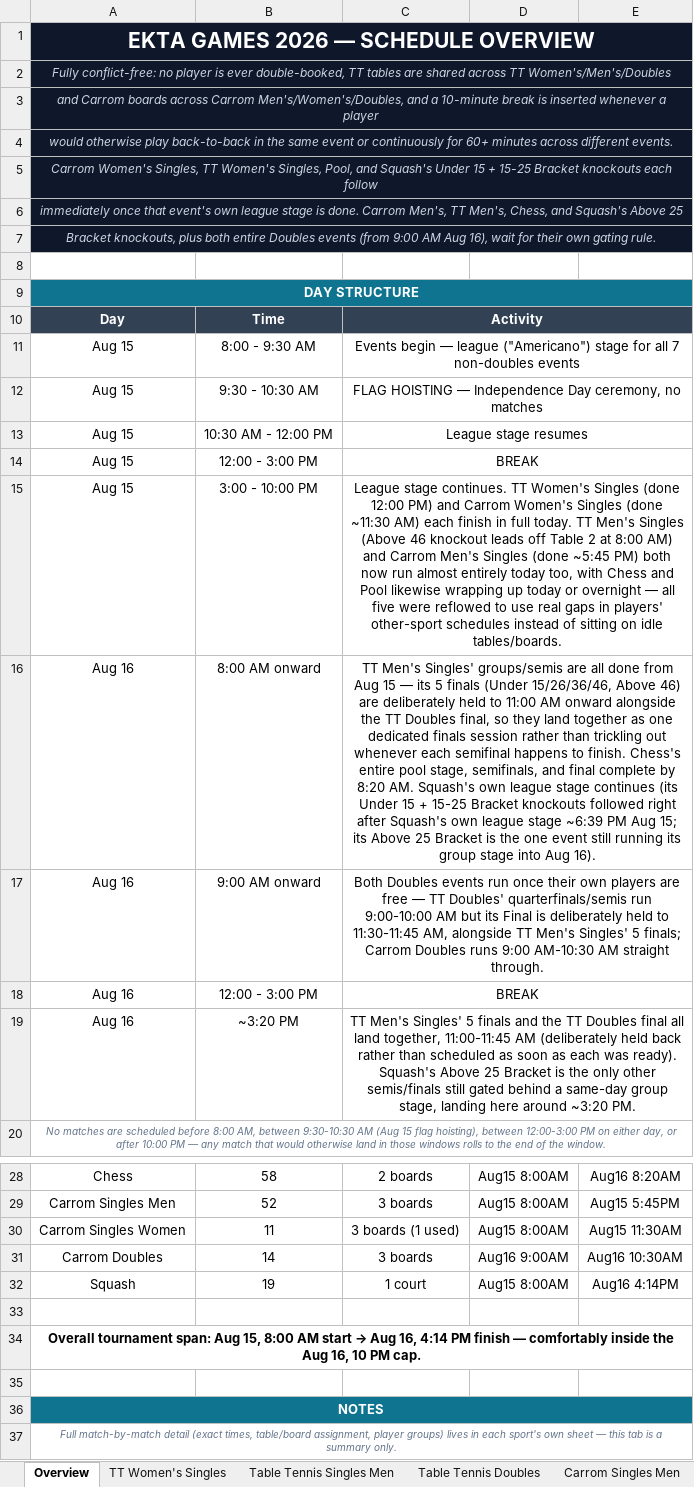
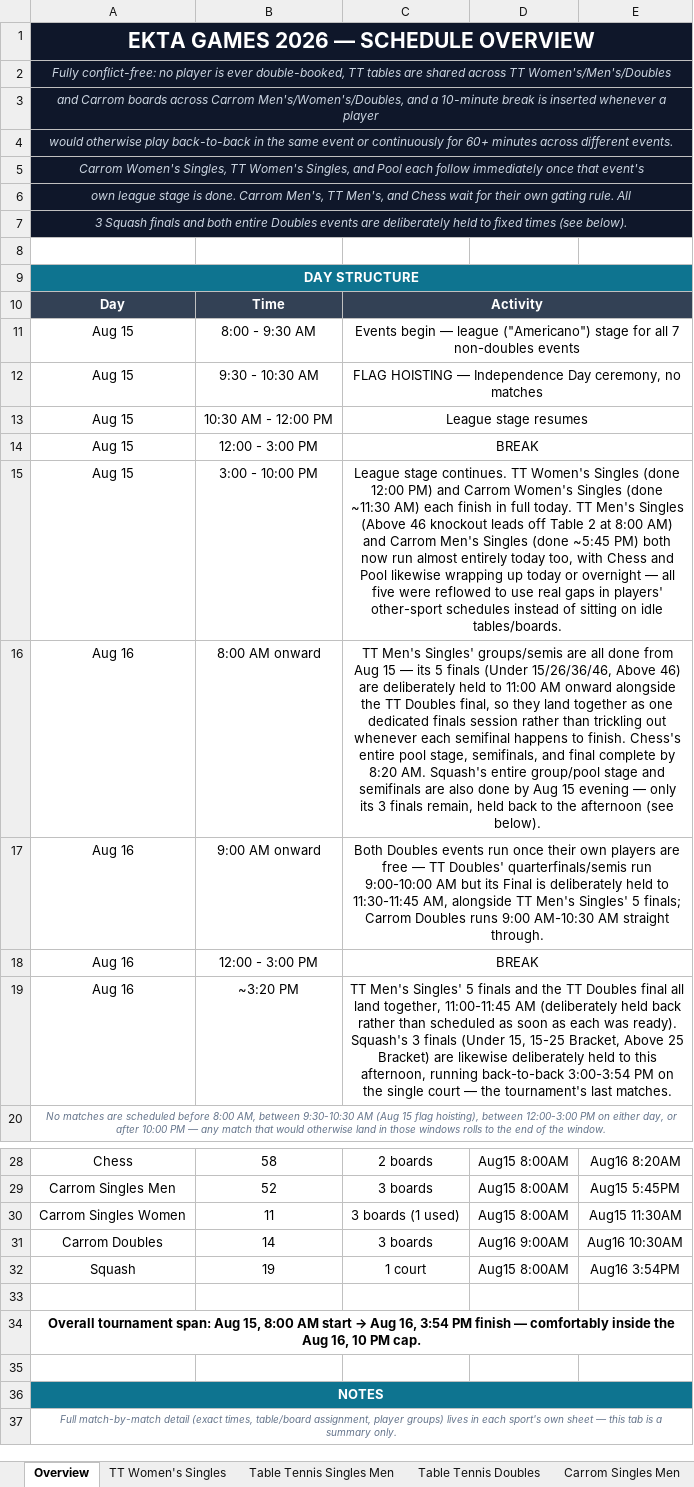
Before and after one commit to AnkitK1993/ekta-indoor-games, an Excel workbook: Ekta_Schedule_With_Matchups.xlsx, sheet Overview, drawn as a sheet; only a part is shown, gaps mark what is left out; values as stored, in another font and other column widths than the file's, no borders; the diff names each change by its address in the sheet, - before the commit and + after, or states it on an @@ line.

```diff
--- a/Ekta_Schedule_With_Matchups.xlsx (sheet Overview)
+++ b/Ekta_Schedule_With_Matchups.xlsx (sheet Overview)
-A5: …Women's Singles, Pool, and Squash's Under 15 + 15-25 Bracket knockouts each follow
+A5: …Women's Singles, and Pool each follow immediately once that event's
-A6: immediately once that event's own league stage is done. Carrom Men's, TT Men's, Chess, and Squash's Above 25
+A6: own league stage is done. Carrom Men's, TT Men's, and Chess wait for their own gating rule. All
-A7: Bracket knockouts, plus both entire Doubles events (from 9:00 AM Aug 16), wait for their own gating rule.
+A7: 3 Squash finals and both entire Doubles events are deliberately held to fixed times (see below).
-C16: …AM. Squash's own league stage continues (its Under 15 + 15-25 Bracket knockouts followed right after Squash's own league stage ~6:39 PM Aug 15; its Above 25 Bracket is the one event still running its group stage into Aug 16).
+C16: …AM. Squash's entire group/pool stage and semifinals are also done by Aug 15 evening — only its 3 finals remain, held back to the afternoon (see below).
-C19: …ready). Squash's Above 25 Bracket is the only other semis/finals still gated behind a same-day group stage, landing here around ~3:20 PM.
+C19: …ready). Squash's 3 finals (Under 15, 15-25 Bracket, Above 25 Bracket) are likewise deliberately held to this afternoon, running back-to-back 3:00-3:54 PM on the single court — the tournament's last matches.
-E32: Aug16 4:14PM
+E32: Aug16 3:54PM
-A34: …Aug 16, 4:14 PM finish…
+A34: …Aug 16, 3:54 PM finish…
```
Also changed, not shown: sheet Squash, ekta-games-import-297.xlsx, 2 other files.
